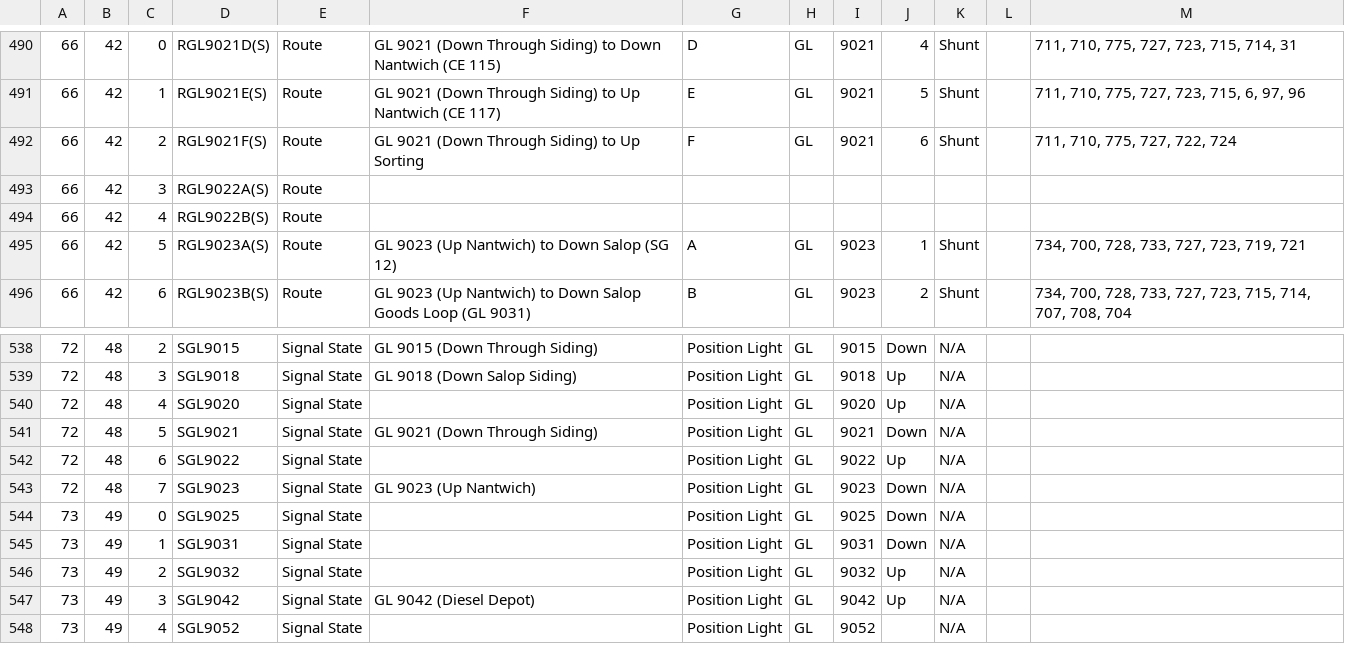
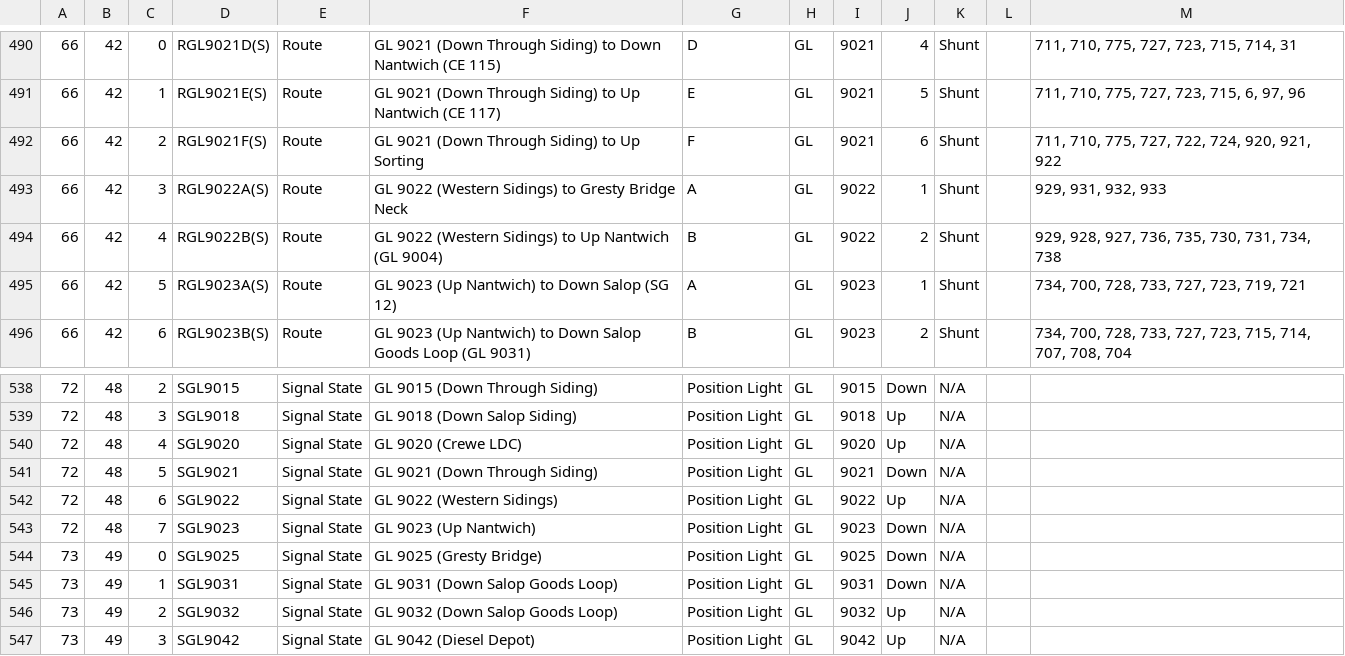
Before and after one commit to JonathanMoss/crewe_td, a CSV file: csv/crewe_td.csv, drawn as a sheet; only a part is shown, gaps mark what is left out; the shorter side is filled out with more unchanged rows; the diff covers the shown part only.

```diff
--- a/csv/crewe_td.csv
+++ b/csv/crewe_td.csv
@@ -491,5 +491,5 @@
 66,42,1,RGL9021E(S),Route,GL 9021 (Down Through Siding) to Up Nantwich (CE 117),E,GL,9021,5,Shunt,,"711, 710, 775, 727, 723, 715, 6, 97, 96"
-66,42,2,RGL9021F(S),Route,GL 9021 (Down Through Siding) to Up Sorting,F,GL,9021,6,Shunt,,"711, 710, 775, 727, 722, 724"
-66,42,3,RGL9022A(S),Route,,,,,,,,
-66,42,4,RGL9022B(S),Route,,,,,,,,
+66,42,2,RGL9021F(S),Route,GL 9021 (Down Through Siding) to Up Sorting,F,GL,9021,6,Shunt,,"711, 710, 775, 727, 722, 724, 920, 921, 922"
+66,42,3,RGL9022A(S),Route,GL 9022 (Western Sidings) to Gresty Bridge Neck,A,GL,9022,1,Shunt,,"929, 931, 932, 933"
+66,42,4,RGL9022B(S),Route,GL 9022 (Western Sidings) to Up Nantwich (GL 9004),B,GL,9022,2,Shunt,,"929, 928, 927, 736, 735, 730, 731, 734, 738"
 66,42,5,RGL9023A(S),Route,GL 9023 (Up Nantwich) to Down Salop (SG 12),A,GL,9023,1,Shunt,,"734, 700, 728, 733, 727, 723, 719, 721"
@@ -539,9 +539,9 @@
 72,48,3,SGL9018,Signal State,GL 9018 (Down Salop Siding),Position Light,GL,9018,Up,N/A,,
-72,48,4,SGL9020,Signal State,,Position Light,GL,9020,Up,N/A,,
+72,48,4,SGL9020,Signal State,GL 9020 (Crewe LDC) ,Position Light,GL,9020,Up,N/A,,
 72,48,5,SGL9021,Signal State,GL 9021 (Down Through Siding),Position Light,GL,9021,Down,N/A,,
-72,48,6,SGL9022,Signal State,,Position Light,GL,9022,Up,N/A,,
+72,48,6,SGL9022,Signal State,GL 9022 (Western Sidings),Position Light,GL,9022,Up,N/A,,
 72,48,7,SGL9023,Signal State,GL 9023 (Up Nantwich),Position Light,GL,9023,Down,N/A,,
-73,49,0,SGL9025,Signal State,,Position Light,GL,9025,Down,N/A,,
-73,49,1,SGL9031,Signal State,,Position Light,GL,9031,Down,N/A,,
-73,49,2,SGL9032,Signal State,,Position Light,GL,9032,Up,N/A,,
+73,49,0,SGL9025,Signal State,GL 9025 (Gresty Bridge),Position Light,GL,9025,Down,N/A,,
+73,49,1,SGL9031,Signal State,GL 9031 (Down Salop Goods Loop)  ,Position Light,GL,9031,Down,N/A,,
+73,49,2,SGL9032,Signal State,GL 9032 (Down Salop Goods Loop),Position Light,GL,9032,Up,N/A,,
 73,49,3,SGL9042,Signal State,GL 9042 (Diesel Depot),Position Light,GL,9042,Up,N/A,,
```
Also changed, not shown: 53 edited cells elsewhere in this file, 1 other file.
